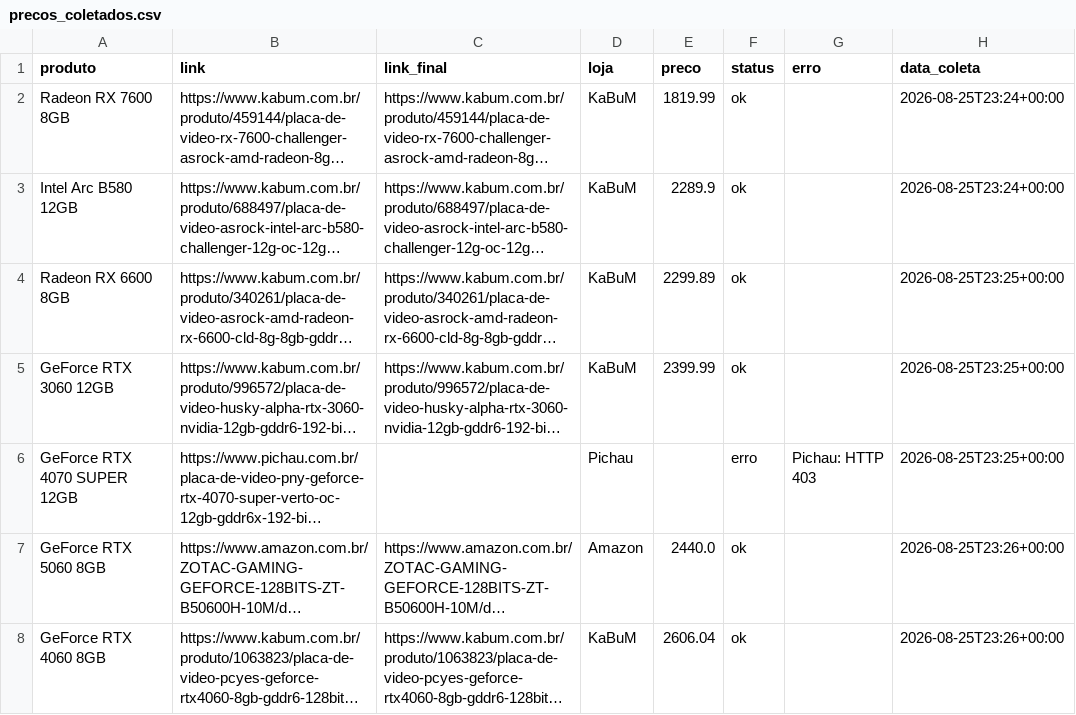
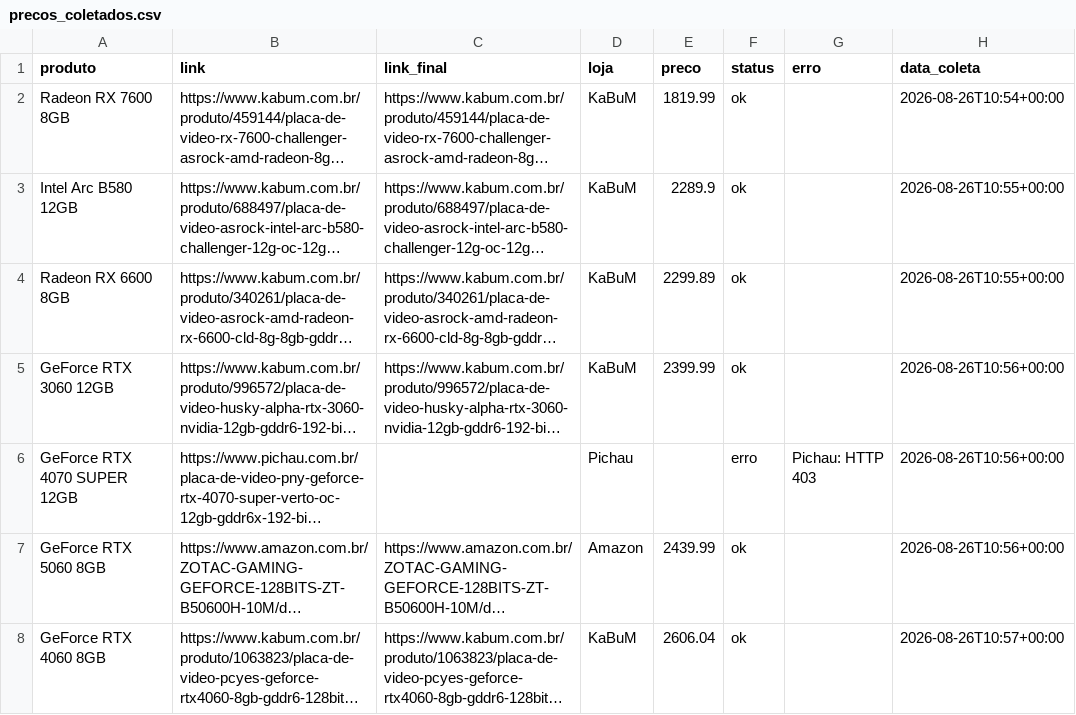
Before and after one commit to fabioconceicao22/radar-gpu-gamer-br, a CSV file: data/precos_coletados.csv, drawn as a sheet; long unchanged cells end in …; the diff names each change by its address in the sheet, - before the commit and + after, or states it on an @@ line.

```diff
--- a/data/precos_coletados.csv
+++ b/data/precos_coletados.csv
-H2 (data_coleta): 2026-08-25T23:24+00:00
+H2 (data_coleta): 2026-08-26T10:54+00:00
-H3 (data_coleta): 2026-08-25T23:24+00:00
+H3 (data_coleta): 2026-08-26T10:55+00:00
-H4 (data_coleta): 2026-08-25T23:25+00:00
+H4 (data_coleta): 2026-08-26T10:55+00:00
-H5:H6 (data_coleta): 2026-08-25T23:25+00:00
+H5:H6 (data_coleta): 2026-08-26T10:56+00:00
-E7 (preco): 2440.0
+E7 (preco): 2439.99
-H7 (data_coleta): 2026-08-25T23:26+00:00
+H7 (data_coleta): 2026-08-26T10:56+00:00
-H8 (data_coleta): 2026-08-25T23:26+00:00
+H8 (data_coleta): 2026-08-26T10:57+00:00
```
